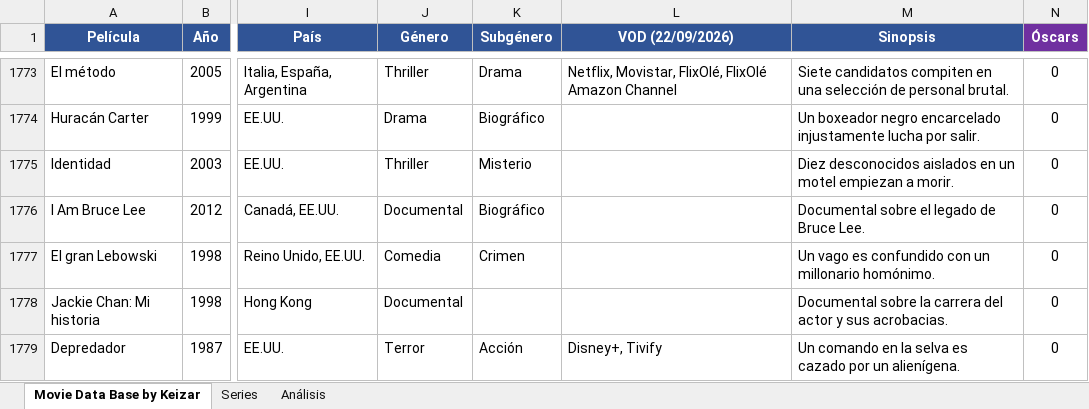
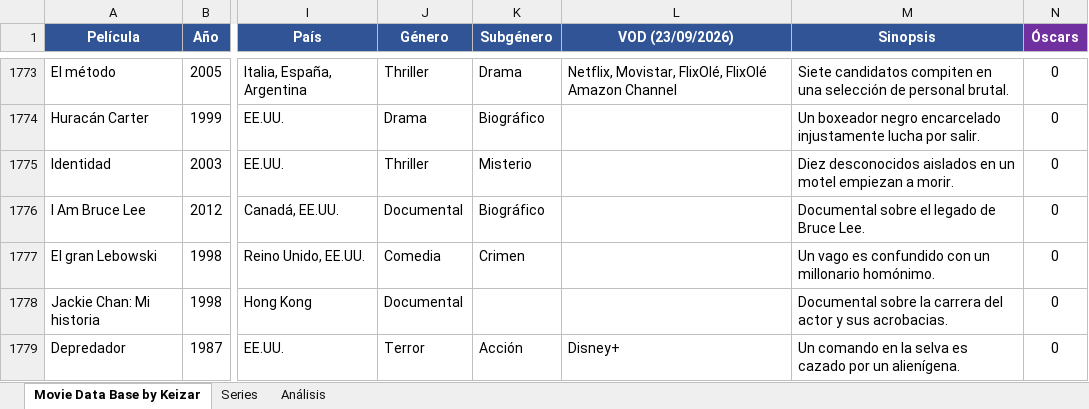
Before and after one commit to keizar10/mi-cine, an Excel workbook: Movie Data Base by Keizar.xlsx, sheet Movie Data Base by Keizar, drawn as a sheet; only a part is shown, gaps mark what is left out; values as stored, in another font and other column widths than the file's, no borders; charts and pictures and conditional formats not drawn; the diff covers the shown part only; the diff names each change by its address in the sheet, - before the commit and + after, or states it on an @@ line.

```diff
--- a/Movie Data Base by Keizar.xlsx (sheet Movie Data Base by Keizar)
+++ b/Movie Data Base by Keizar.xlsx (sheet Movie Data Base by Keizar)
-L1: VOD (22/09/2026)
+L1: VOD (23/09/2026)
-L1779 (VOD (23/09/2026)): Disney+, Tivify
+L1779 (VOD (23/09/2026)): Disney+
```
Also changed, not shown: 28 edited cells elsewhere in this sheet, sheet Series, charts or pictures, 3 other files.
